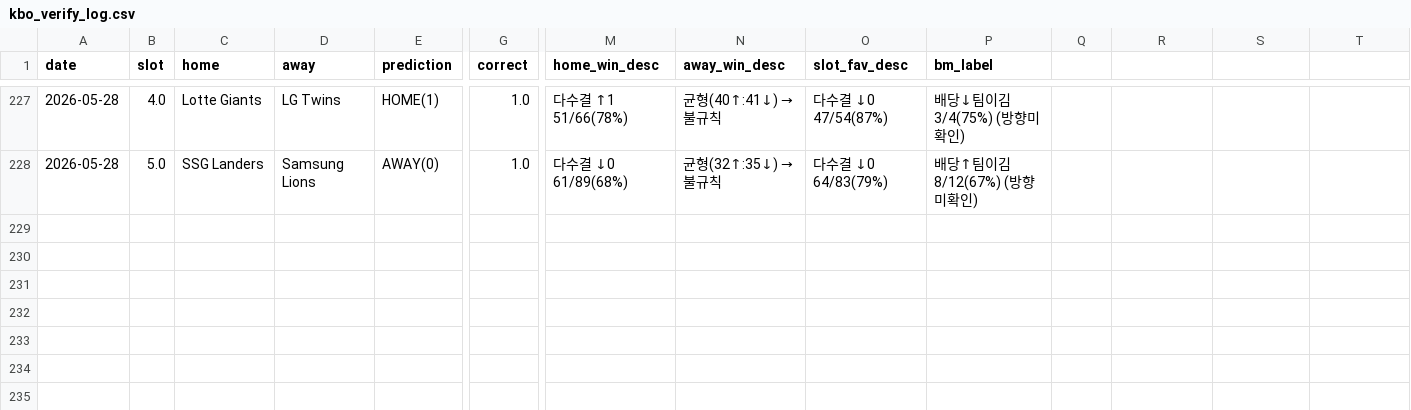
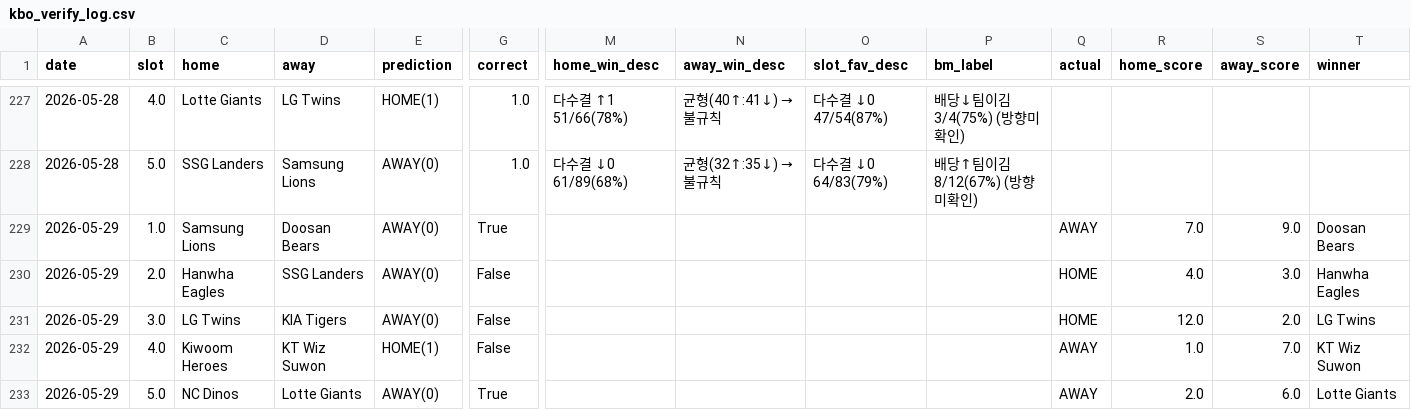
Before and after one commit to seung-min-lee/seung-min-lee-kbo-predictor, a CSV file: kbo_verify_log.csv, drawn as a sheet; only a part is shown, gaps mark what is left out; rows hold the shown columns only; the diff names each change by its address in the sheet, - before the commit and + after, or states it on an @@ line.

```diff
--- a/kbo_verify_log.csv
+++ b/kbo_verify_log.csv
-Q1: (empty)
+Q1: actual
-R1: (empty)
+R1: home_score
-S1: (empty)
+S1: away_score
-T1: (empty)
+T1: winner
+row 229: 2026-05-29 | 1.0 | Samsung Lions | Doosan Bears | AWAY(0) | True |  |  |  |  | AWAY | 7.0 | 9.0 | Doosan Bears
+row 230: 2026-05-29 | 2.0 | Hanwha Eagles | SSG Landers | AWAY(0) | False |  |  |  |  | HOME | 4.0 | 3.0 | Hanwha Eagles
+row 231: 2026-05-29 | 3.0 | LG Twins | KIA Tigers | AWAY(0) | False |  |  |  |  | HOME | 12.0 | 2.0 | LG Twins
+row 232: 2026-05-29 | 4.0 | Kiwoom Heroes | KT Wiz Suwon | HOME(1) | False |  |  |  |  | AWAY | 1.0 | 7.0 | KT Wiz Suwon
+row 233: 2026-05-29 | 5.0 | NC Dinos | Lotte Giants | AWAY(0) | True |  |  |  |  | AWAY | 2.0 | 6.0 | Lotte Giants
```
Also changed, not shown: kbo_games.csv.
